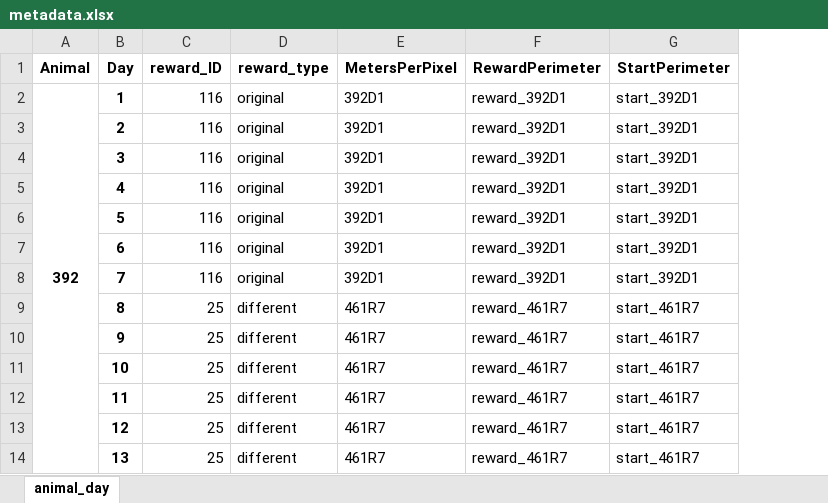
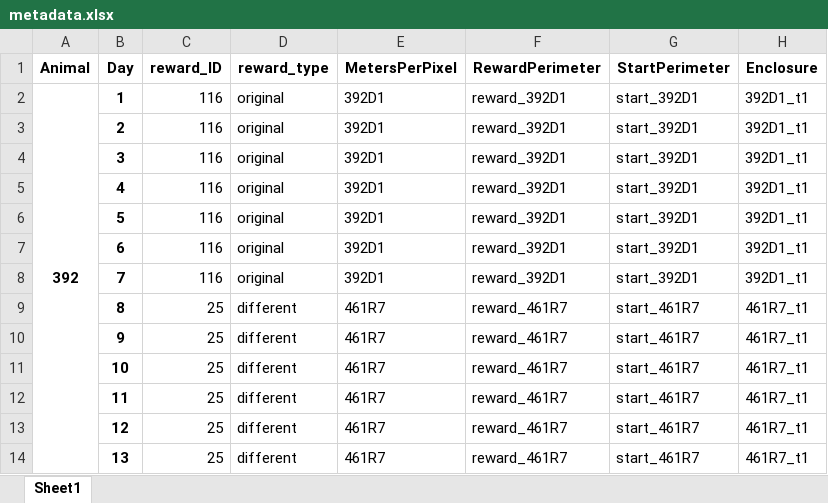
Before and after one commit to caniko/BiKiPy, an Excel workbook: ingress-workflow_examples/animal/day-cheeseboard/metadata.xlsx, sheet Sheet1, drawn as a sheet; only a part is shown; values as stored, in another font and other column widths than the file's, no borders; the diff names each change by its address in the sheet, - before the commit and + after, or states it on an @@ line.

```diff
--- a/ingress-workflow_examples/animal/day-cheeseboard/metadata.xlsx (sheet Sheet1)
+++ b/ingress-workflow_examples/animal/day-cheeseboard/metadata.xlsx (sheet Sheet1)
-sheet tab: animal_day
+sheet tab: Sheet1
+column H (Enclosure), rows 2-14: 392D1_t1 | 392D1_t1 | 392D1_t1 | 392D1_t1 | 392D1_t1 | 392D1_t1 | 392D1_t1 | 461R7_t1 | 461R7_t1 | 461R7_t1 | 461R7_t1 | 461R7_t1 | 461R7_t1
```
Also changed, not shown: 15 other files.
